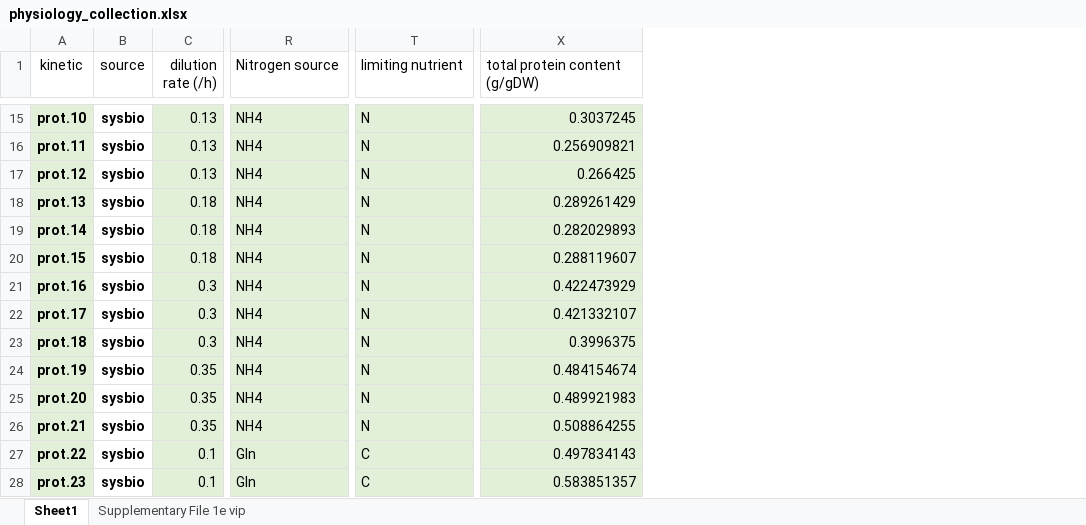
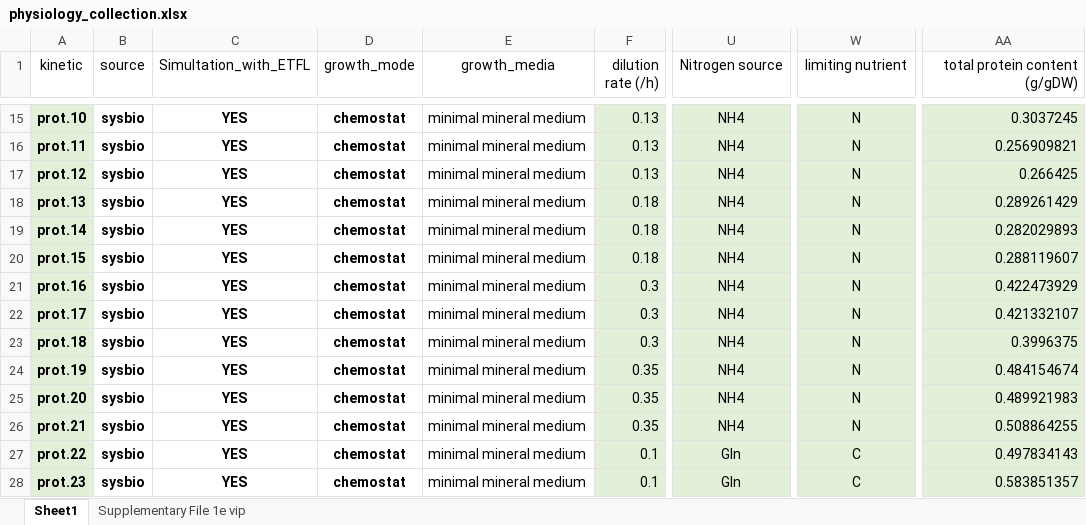
Before and after one commit to hongzhonglu/large_scale_yeast_proteomics_analysis, an Excel workbook: data/proteomics/physiology_collection.xlsx, sheet Sheet1, drawn as a sheet; only a part is shown, gaps mark what is left out; values as stored, in another font and other column widths than the file's, no borders; addresses are those after the commit; the diff covers the shown part only; the diff names each change by its address in the sheet, - before the commit and + after, or states it on an @@ line.

```diff
--- a/data/proteomics/physiology_collection.xlsx (sheet Sheet1)
+++ b/data/proteomics/physiology_collection.xlsx (sheet Sheet1)
+column C (Simultation_with_ETFL), rows 15-28: all YES
+column D (growth_mode), rows 15-28: all chemostat
+column E (growth_media), rows 15-28: all minimal mineral medium
-U1 alignment: left
+U1 alignment: center
-W1 alignment: left
+W1 alignment: center
-AA1 alignment: left
+AA1 alignment: right
-U15:U28 alignment: left
+U15:U28 alignment: center
-W15:W28 alignment: left
+W15:W28 alignment: center
```
Also changed, not shown: 12 added rows, 30 removed rows, 5 edited cells and cell formats elsewhere in this sheet, hidden cells, 9 other files.
